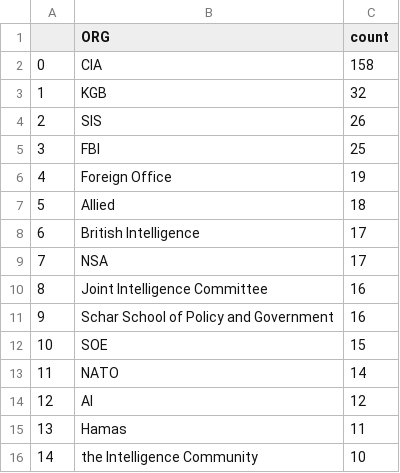
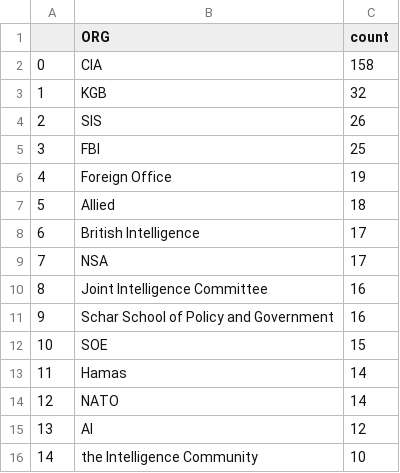
Before and after one commit to yusufaliozkan/zotero-intelligence-bibliography, a CSV file: org.csv, drawn as a sheet.

Commit message:
Update org.csv

```diff
--- a/org.csv
+++ b/org.csv
@@ -12,5 +12,5 @@
 10,SOE,15
-11,NATO,14
-12,AI,12
-13,Hamas,11
+11,Hamas,14
+12,NATO,14
+13,AI,12
 14,the Intelligence Community,10
```
